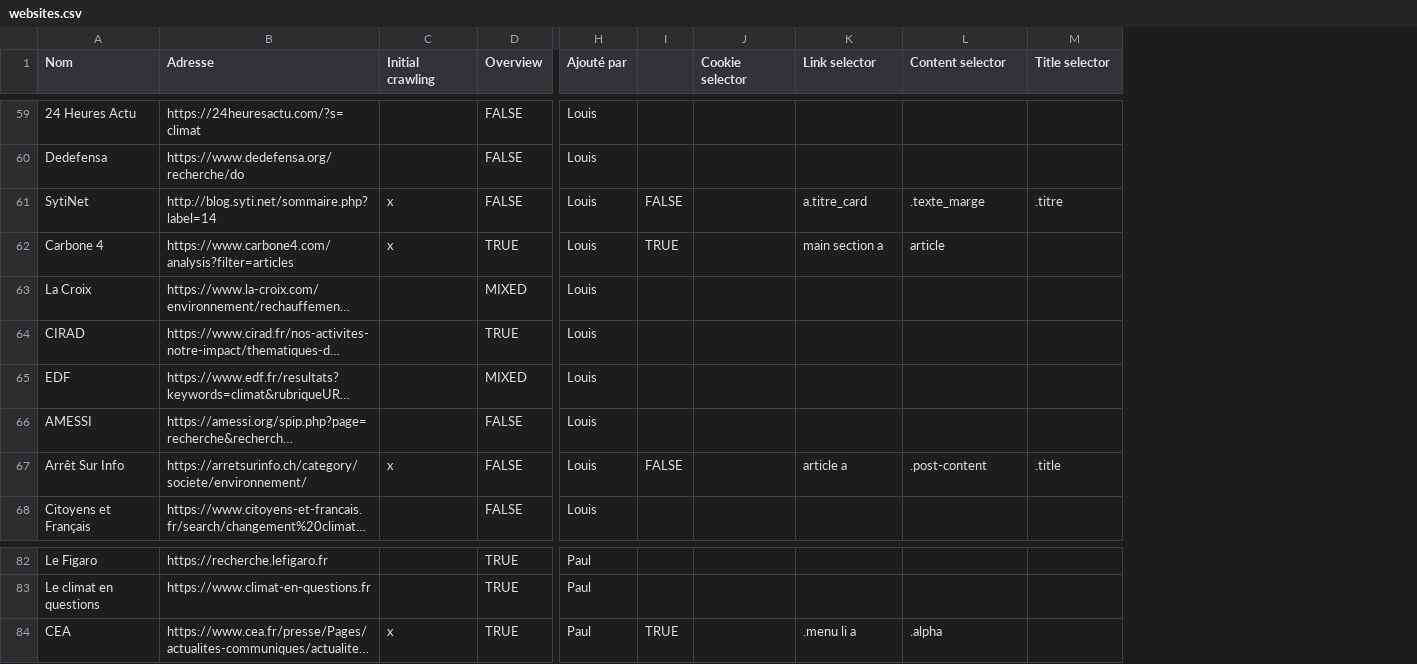
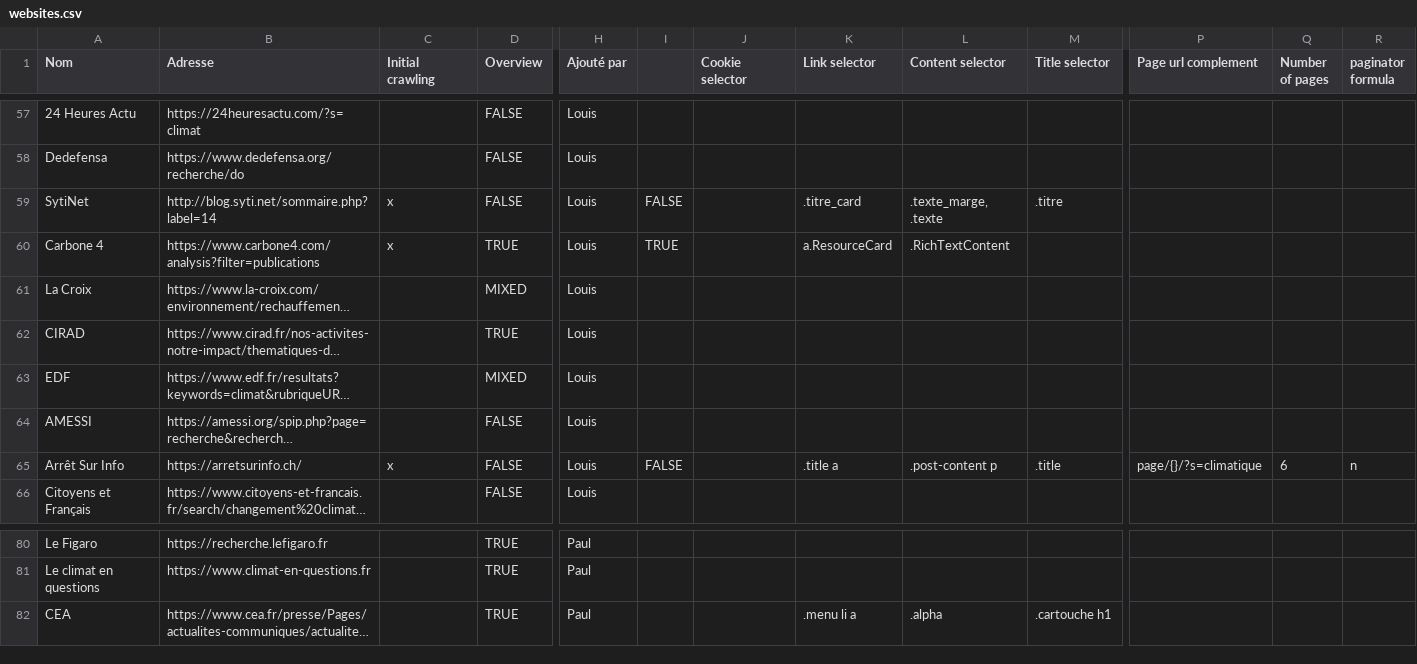
Before and after one commit to paul-mdb/fake_news, a CSV file: websites.csv, drawn as a sheet; only a part is shown, gaps mark what is left out; long unchanged cells end in …; addresses are those after the commit; the diff covers the shown part only; the diff names each change by its address in the sheet, - before the commit and + after, or states it on an @@ line.

Commit message:
add paginator

```diff
--- a/websites.csv
+++ b/websites.csv
+column P (Page url complement), row 65: page/{}/?s=climatique
+column Q (Number of pages), row 65: 6
+column R (paginator formula), row 65: n
-K59 (Link selector): a.titre_card
+K59 (Link selector): .titre_card
-L59 (Content selector): .texte_marge
+L59 (Content selector): .texte_marge, .texte
-B60 (Adresse): https://www.carbone4.com/analysis?filter=articles
+B60 (Adresse): https://www.carbone4.com/analysis?filter=publications
-K60 (Link selector): main section a
+K60 (Link selector): a.ResourceCard
-L60 (Content selector): article
+L60 (Content selector): .RichTextContent
-B65 (Adresse): https://arretsurinfo.ch/category/societe/environnement/
+B65 (Adresse): https://arretsurinfo.ch/
-K65 (Link selector): article a
+K65 (Link selector): .title a
-L65 (Content selector): .post-content
+L65 (Content selector): .post-content p
-C82 (Initial crawling): x
+C82 (Initial crawling): (empty)
-I82: TRUE
+I82: (empty)
-M82 (Title selector): (empty)
+M82 (Title selector): .cartouche h1
```
Also changed, not shown: 2 removed rows and 51 edited cells elsewhere in this file, 3 other files.
